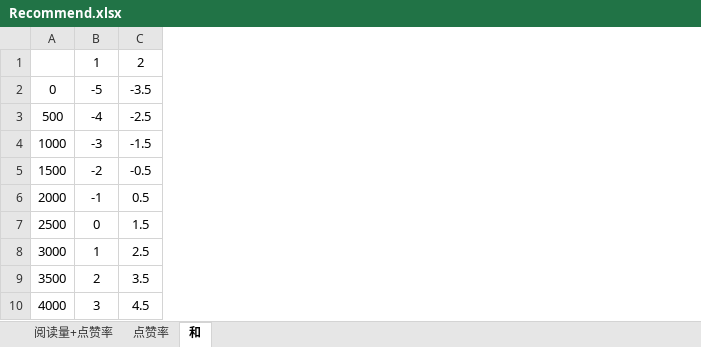
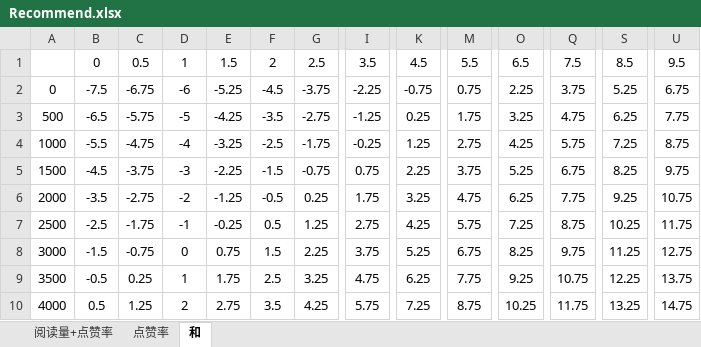
Before and after one commit to DowneyRem/FurryNovels, an Excel workbook: TelegramBot/Recommend.xlsx, sheet 和, drawn as a sheet; only a part is shown, gaps mark what is left out; values as stored, in another font and other column widths than the file's, no borders; conditional formats not drawn; removed rows and columns are numbered as before the commit, all else as after; rows hold the shown columns only; the diff names each change by its address in the sheet, - before the commit and + after, or states it on an @@ line.

```diff
--- a/TelegramBot/Recommend.xlsx (sheet 和)
+++ b/TelegramBot/Recommend.xlsx (sheet 和)
+column B, row 1: 0; rows 3-10: -6.5 | -5.5 | -4.5 | -3.5 | -2.5 | -1.5 | -0.5 | 0.5
+column C, row 1: 0.5; rows 3-10: -5.75 | -4.75 | -3.75 | -2.75 | -1.75 | -0.75 | 0.25 | 1.25
+column E, row 1: 1.5; rows 3-10: -4.25 | -3.25 | -2.25 | -1.25 | -0.25 | 0.75 | 1.75 | 2.75
+column G, row 1: 2.5; rows 3-10: -2.75 | -1.75 | -0.75 | 0.25 | 1.25 | 2.25 | 3.25 | 4.25
+column I, row 1: 3.5; rows 3-10: -1.25 | -0.25 | 0.75 | 1.75 | 2.75 | 3.75 | 4.75 | 5.75
+column K, row 1: 4.5; rows 3-10: 0.25 | 1.25 | 2.25 | 3.25 | 4.25 | 5.25 | 6.25 | 7.25
+column M, row 1: 5.5; rows 3-10: 1.75 | 2.75 | 3.75 | 4.75 | 5.75 | 6.75 | 7.75 | 8.75
+column O, row 1: 6.5; rows 3-10: 3.25 | 4.25 | 5.25 | 6.25 | 7.25 | 8.25 | 9.25 | 10.25
+column Q, row 1: 7.5; rows 3-10: 4.75 | 5.75 | 6.75 | 7.75 | 8.75 | 9.75 | 10.75 | 11.75
+column S, row 1: 8.5; rows 3-10: 6.25 | 7.25 | 8.25 | 9.25 | 10.25 | 11.25 | 12.25 | 13.25
+column U, row 1: 9.5; rows 3-10: 7.75 | 8.75 | 9.75 | 10.75 | 11.75 | 12.75 | 13.75 | 14.75
+row 2: 0 | -7.5 | -6.75 | -6 | -5.25 | -4.5 | -3.75 | -2.25 | -0.75 | 0.75 | 2.25 | 3.75 | 5.25 | 6.75
-A3: 0
+A3: 500
-A4: 500
+A4: 1000
-A5: 1000
+A5: 1500
-A6: 1500
+A6: 2000
-A7: 2000
+A7: 2500
-A8: 2500
+A8: 3000
-A9: 3000
+A9: 3500
-A10: 3500
+A10: 4000
-row 10: 4000 | 3 | 4.5
```
Also changed, not shown: sheet 点赞率, sheet 阅读量+点赞率, formulas that keep their value, 5 other files.
